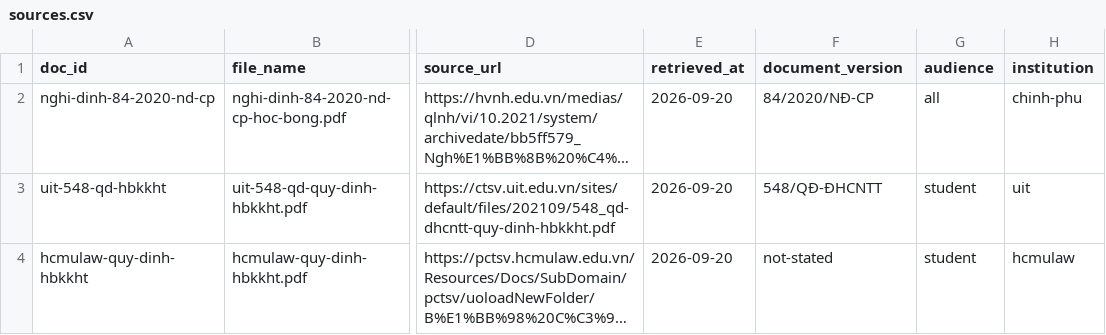
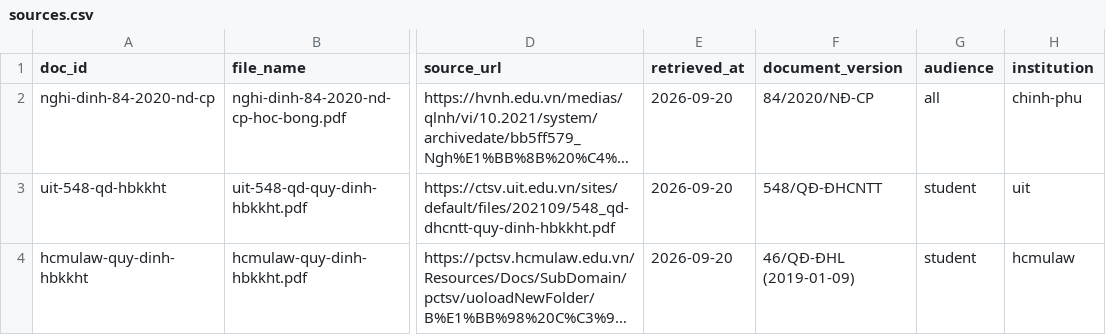
Before and after one commit to HongSon507/K4-DAY08-MONO, a CSV file: data/landing/legal/sources.csv, drawn as a sheet; only a part is shown, gaps mark what is left out; long unchanged cells end in …; the diff names each change by its address in the sheet, - before the commit and + after, or states it on an @@ line.

```diff
--- a/data/landing/legal/sources.csv
+++ b/data/landing/legal/sources.csv
-F4 (document_version): not-stated
+F4 (document_version): 46/QĐ-ĐHL (2019-01-09)
```
Also changed, not shown: 27 other files.
